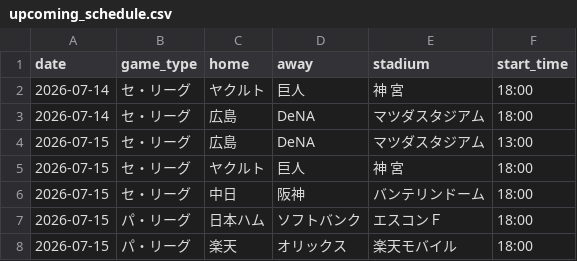
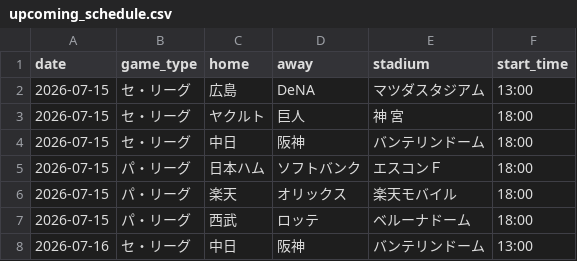
Before and after one commit to hrt2223/npb-elo, a CSV file: npb/2026/output/upcoming_schedule.csv, drawn as a sheet; only a part is shown; the shorter side is filled out with more unchanged rows.

```diff
--- a/npb/2026/output/upcoming_schedule.csv
+++ b/npb/2026/output/upcoming_schedule.csv
@@ -1,4 +1,2 @@
 date,game_type,home,away,stadium,start_time
-2026-07-14,セ・リーグ,ヤクルト,巨人,神 宮,18:00
-2026-07-14,セ・リーグ,広島,DeNA,マツダスタジアム,18:00
 2026-07-15,セ・リーグ,広島,DeNA,マツダスタジアム,13:00
```
Also changed, not shown: npb/2026/output/today_probabilities.csv, 1 other file.
